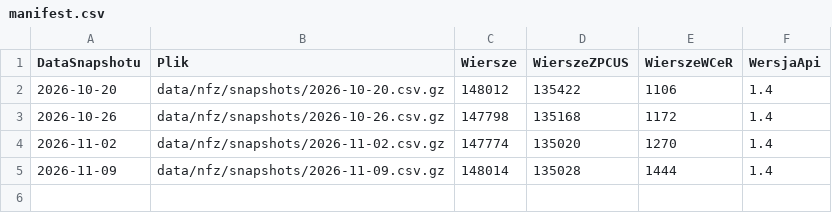
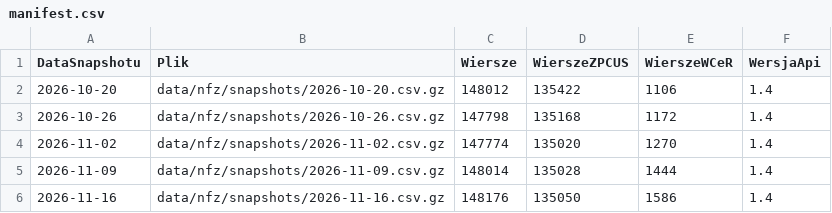
Before and after one commit to Proclever/gdzie-czeka-sie-najkrocej, a CSV file: data/nfz/manifest.csv, drawn as a sheet.

```diff
--- a/data/nfz/manifest.csv
+++ b/data/nfz/manifest.csv
@@ -5 +5,2 @@ DataSnapshotu,Plik,Wiersze,WierszeZPCUS,WierszeWCeR,WersjaApi
 2026-11-09,data/nfz/snapshots/2026-11-09.csv.gz,148014,135028,1444,1.4
+2026-11-16,data/nfz/snapshots/2026-11-16.csv.gz,148176,135050,1586,1.4
```
Also changed, not shown: data/nfz/swiadczenia.csv, 3 other files.
